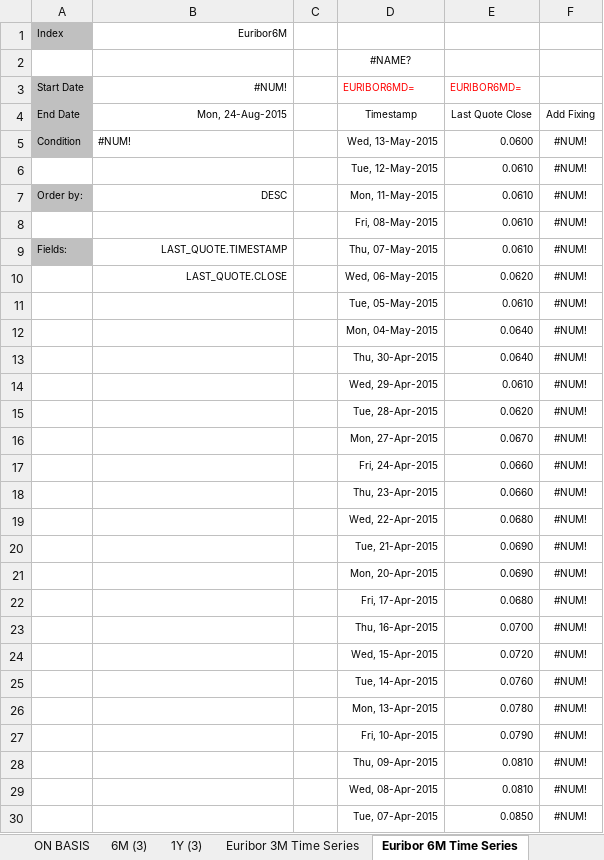
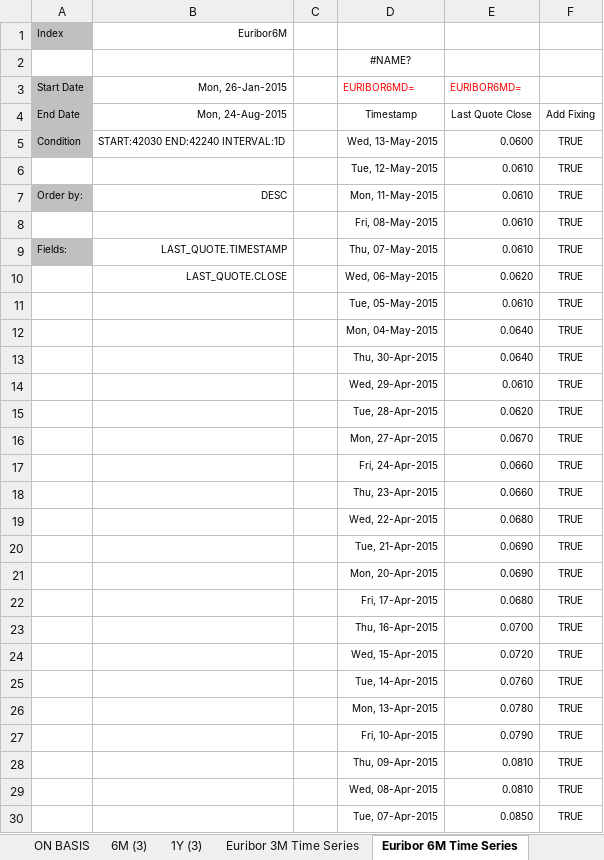
Before and after one commit to eehlers/QuantLibXL, an Excel workbook: Data2/XLS/EUR/EUR_Market.xlsx, sheet Euribor 6M Time Series, drawn as a sheet; only a part is shown; values as stored, in another font and other column widths than the file's, no borders; the diff covers the shown part only; the diff names each change by its address in the sheet, - before the commit and + after, or states it on an @@ line.

```diff
--- a/Data2/XLS/EUR/EUR_Market.xlsx (sheet Euribor 6M Time Series)
+++ b/Data2/XLS/EUR/EUR_Market.xlsx (sheet Euribor 6M Time Series)
-B3: #NUM!
+B3: Mon, 26-Jan-2015
-B5: #NUM!
+B5: START:42030 END:42240 INTERVAL:1D
-F5:F30: #NUM!
+F5:F30: TRUE
```
Also changed, not shown: 127 edited cells elsewhere in this sheet, sheet ForwardSwap6M, sheet EuriborSwapIsdaFixA1Y, sheet 3M (4), sheet 1M (3), sheet ImmFra6M, sheet Futures1M, 21 more sheets, 1 other file.
